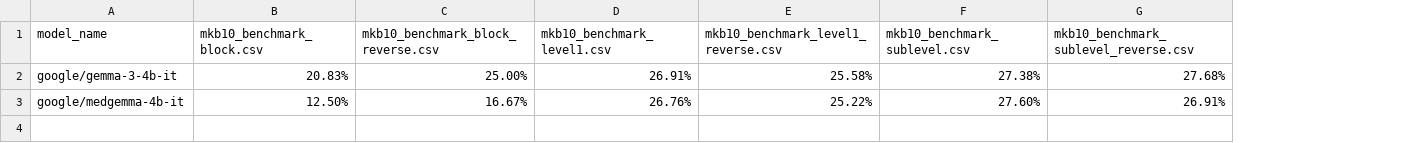
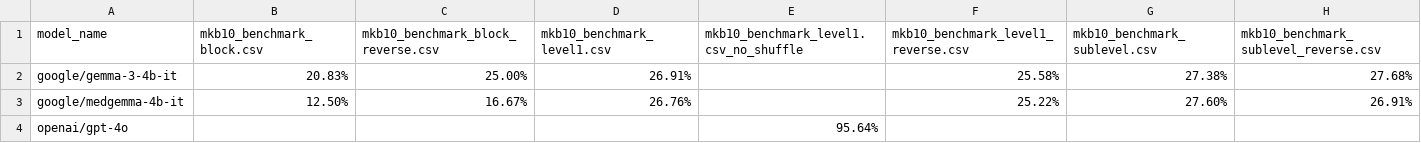
Before and after one commit to yaneivan/LLM_MKB-10_bench, a CSV file: test_results.csv, drawn as a sheet; the diff names each change by its address in the sheet, - before the commit and + after, or states it on an @@ line.

Commit message:
Update test_results.csv

```diff
--- a/test_results.csv
+++ b/test_results.csv
+column E, row 1: mkb10_benchmark_level1.csv_no_shuffle
+row 4: openai/gpt-4o |  |  |  | 95.64%
```
